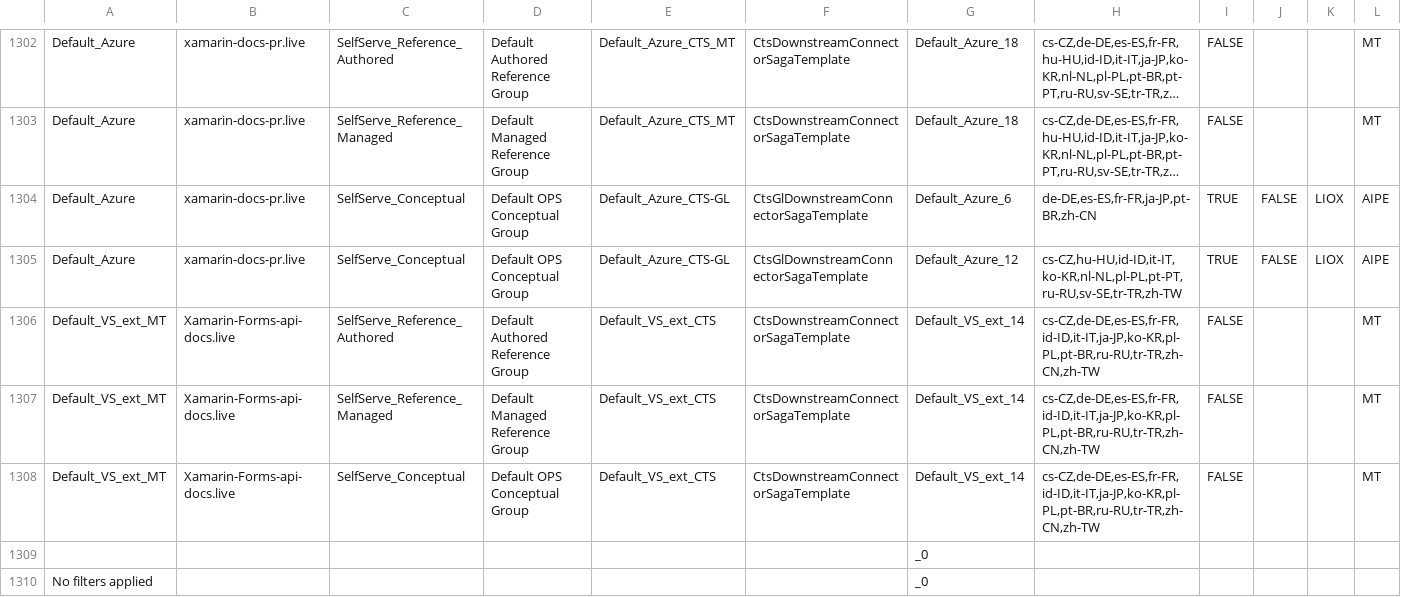
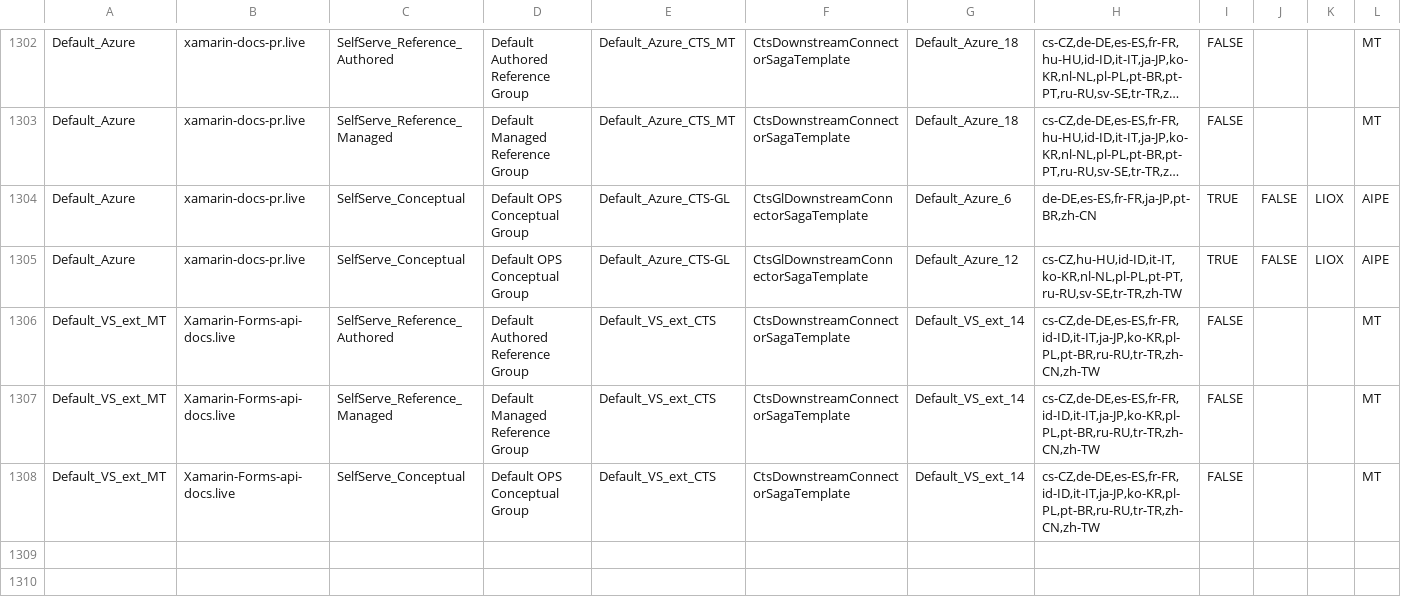
Before and after one commit to ericvt/crazy-eol, a CSV file: data_processed.csv, drawn as a sheet; only a part is shown, gaps mark what is left out; long unchanged cells end in …; the diff names each change by its address in the sheet, - before the commit and + after, or states it on an @@ line.

```diff
--- a/data_processed.csv
+++ b/data_processed.csv
-row 1309:  |  |  |  |  |  | _0
-row 1310: No filters applied |  |  |  |  |  | _0
```
Also changed, not shown: 16 other files.
